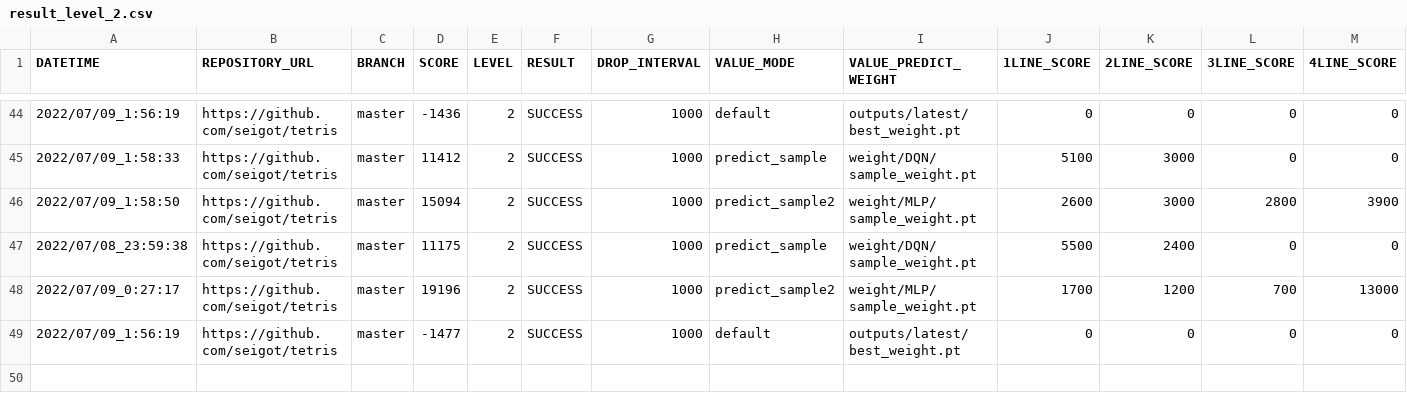
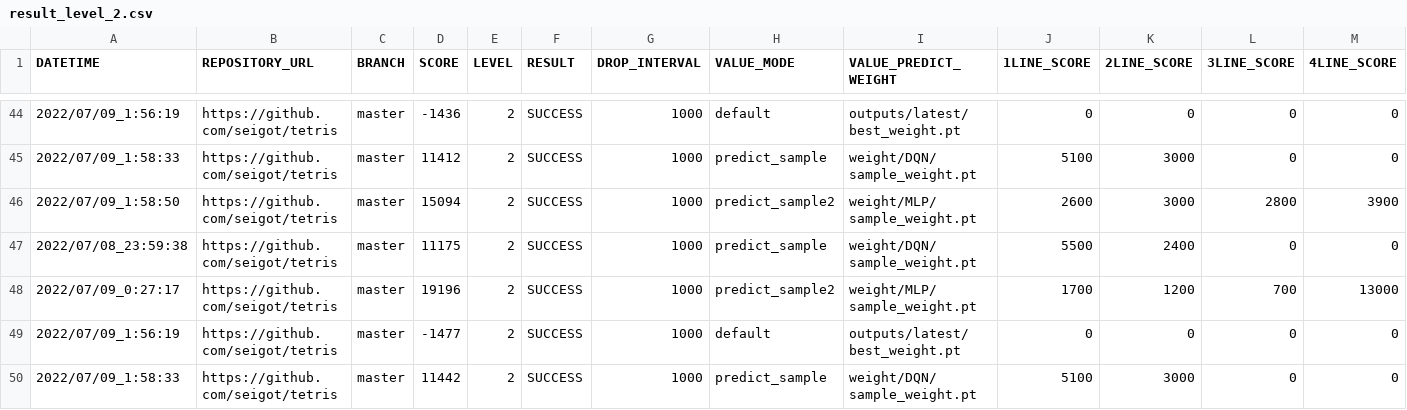
Before and after one commit to ChallengeClub/tetris_score_server, a CSV file: log/result_level_2.csv, drawn as a sheet; only a part is shown, gaps mark what is left out; rows hold the shown columns only; the diff names each change by its address in the sheet, - before the commit and + after, or states it on an @@ line.

```diff
--- a/log/result_level_2.csv
+++ b/log/result_level_2.csv
+row 50: 2022/07/09_1:58:33 | https://github.com/seigot/tetris | master | 11442 | 2 | SUCCESS | 1000 | predict_sample | weight/DQN/sample_weight.pt | 5100 | 3000 | 0 | 0
```
Also changed, not shown: log/result.csv, log/result_ranking_level_2.csv.
